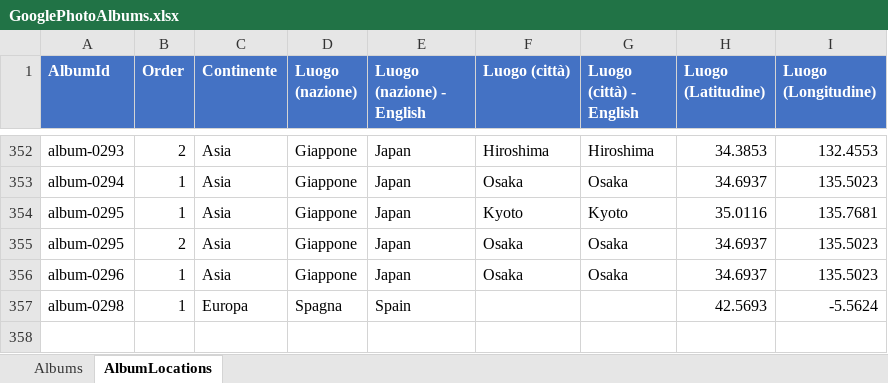
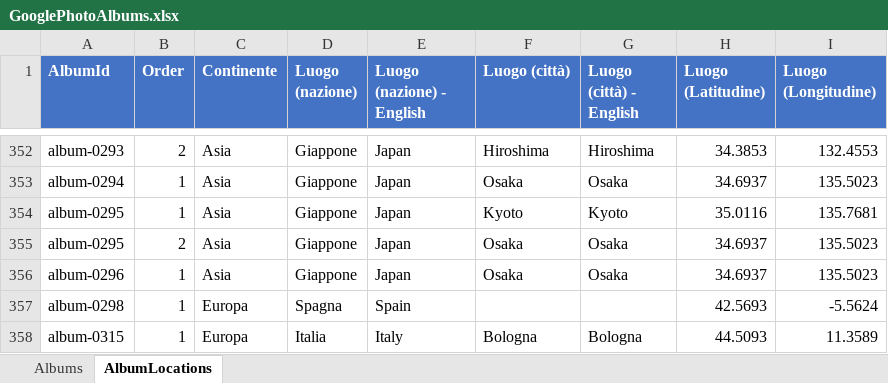
Before and after one commit to albertobizzini/albertobizzini.com, an Excel workbook: KindleClippings.ConsoleApp/GooglePhotoAlbums.xlsx, sheet AlbumLocations, drawn as a sheet; only a part is shown, gaps mark what is left out; values as stored, in another font and other column widths than the file's, no borders; table styles not drawn; the diff names each change by its address in the sheet, - before the commit and + after, or states it on an @@ line.

Commit message:
Aggiunta nuovo album

```diff
--- a/KindleClippings.ConsoleApp/GooglePhotoAlbums.xlsx (sheet AlbumLocations)
+++ b/KindleClippings.ConsoleApp/GooglePhotoAlbums.xlsx (sheet AlbumLocations)
+row 358: album-0315 | 1 | Europa | Italia | Italy | Bologna | Bologna | 44.5093 | 11.3589
```
Also changed, not shown: sheet Albums.
